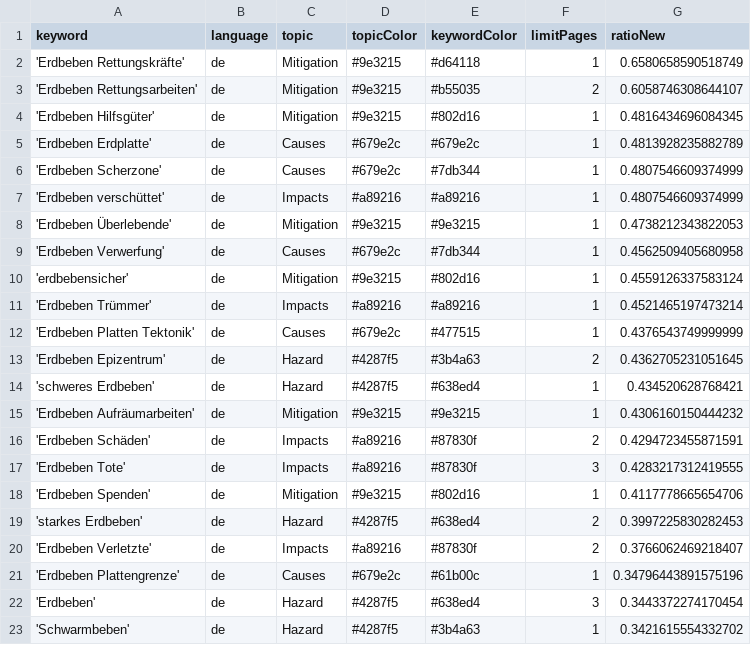
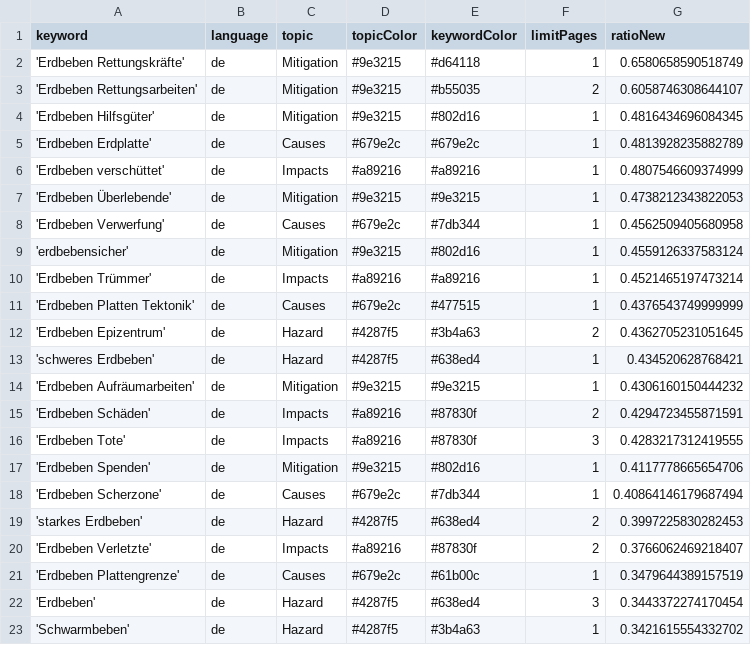
Before and after one commit to MarcoL95-news/winterIsComing, a CSV file: keywords.csv, drawn as a sheet.

Commit message:
Commit from GitHub Actions (harvest:0.0)

```diff
--- a/keywords.csv
+++ b/keywords.csv
@@ -5,3 +5,2 @@ keyword,language,topic,topicColor,keywordColor,limitPages,ratioNew
 'Erdbeben Erdplatte',de,Causes,#679e2c,#679e2c,1,0.4813928235882789
-'Erdbeben Scherzone',de,Causes,#679e2c,#7db344,1,0.4807546609374999
 'Erdbeben verschüttet',de,Impacts,#a89216,#a89216,1,0.4807546609374999
@@ -18,5 +17,6 @@ keyword,language,topic,topicColor,keywordColor,limitPages,ratioNew
 'Erdbeben Spenden',de,Mitigation,#9e3215,#802d16,1,0.4117778665654706
+'Erdbeben Scherzone',de,Causes,#679e2c,#7db344,1,0.40864146179687494
 'starkes Erdbeben',de,Hazard,#4287f5,#638ed4,2,0.3997225830282453
 'Erdbeben Verletzte',de,Impacts,#a89216,#87830f,2,0.3766062469218407
-'Erdbeben Plattengrenze',de,Causes,#679e2c,#61b00c,1,0.34796443891575196
+'Erdbeben Plattengrenze',de,Causes,#679e2c,#61b00c,1,0.3479644389157519
 'Erdbeben',de,Hazard,#4287f5,#638ed4,3,0.3443372274170454
```
